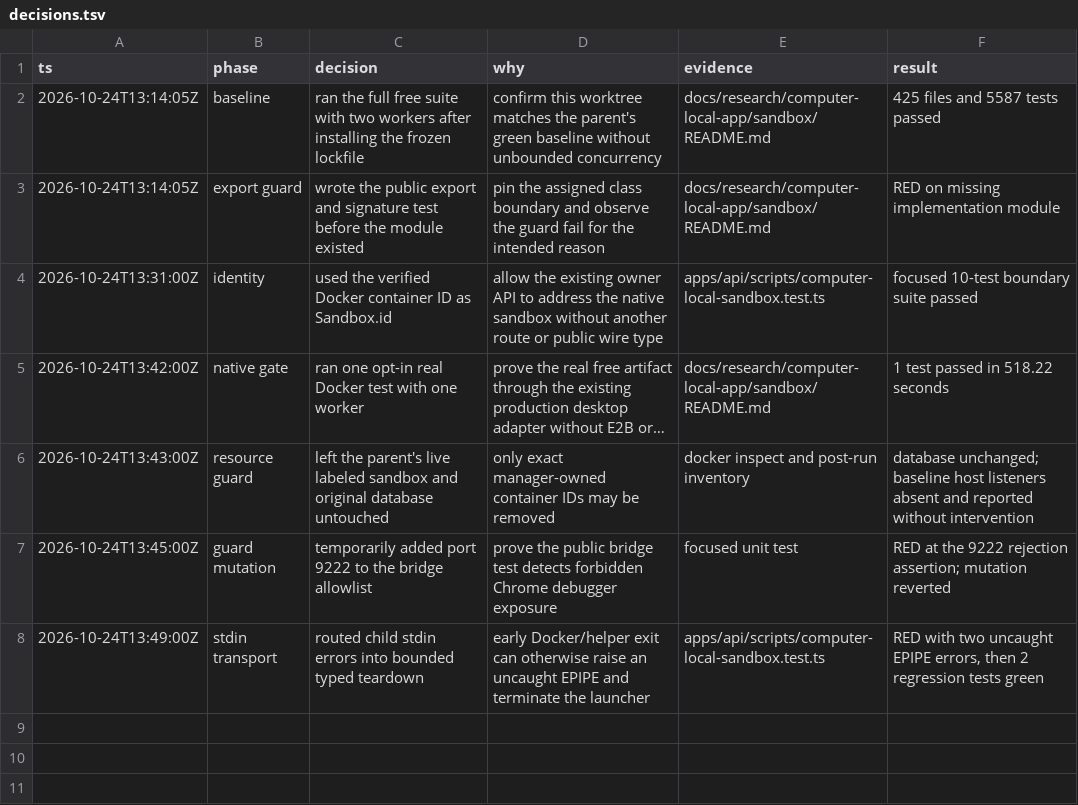
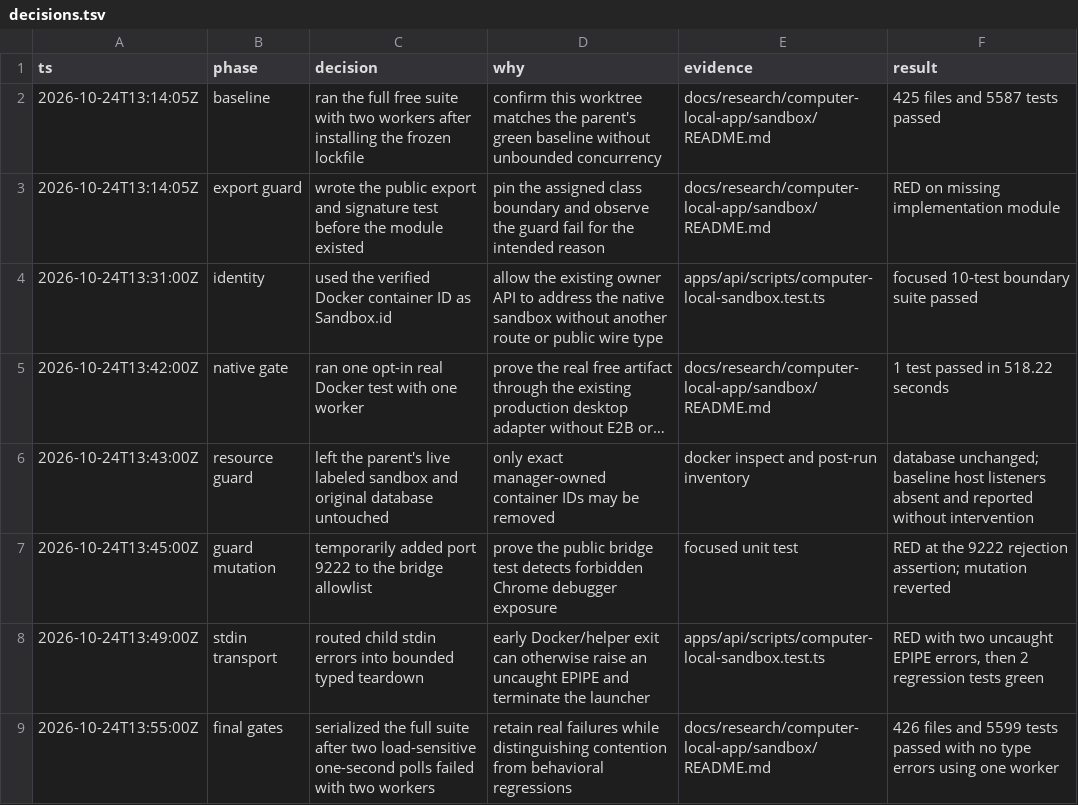
Before and after one commit to mangit955/nap, a TSV file: docs/research/computer-local-app/sandbox/decisions.tsv, drawn as a sheet; long unchanged cells end in …; the diff names each change by its address in the sheet, - before the commit and + after, or states it on an @@ line.

Commit message:
wip(sandbox): bound startup abort test
Refs #149

```diff
--- a/docs/research/computer-local-app/sandbox/decisions.tsv
+++ b/docs/research/computer-local-app/sandbox/decisions.tsv
+row 9: 2026-10-24T13:55:00Z | final gates | serialized the full suite after two load-sensitive one-second polls failed with two workers | retain real failures while distinguishing contention from behavioral regressions | docs/research/computer-local-app/sandbox/README.md | 426 files and 5599 tests passed with no type errors using one worker
```
Also changed, not shown: 2 other files.
